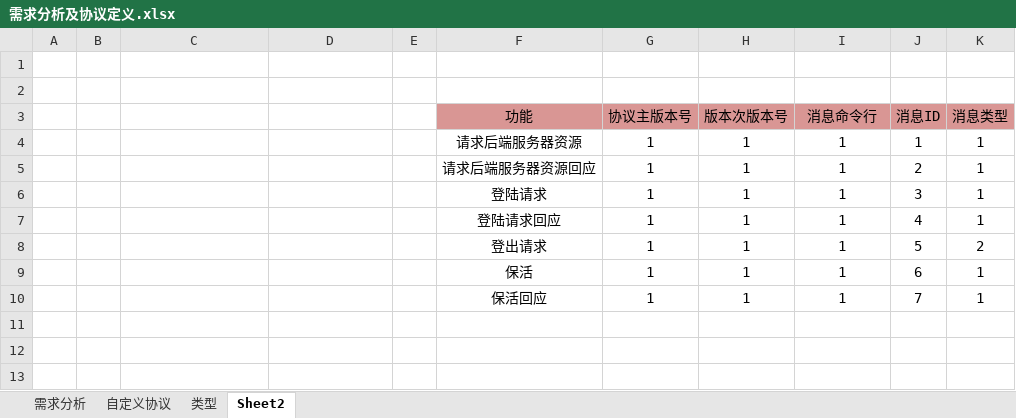
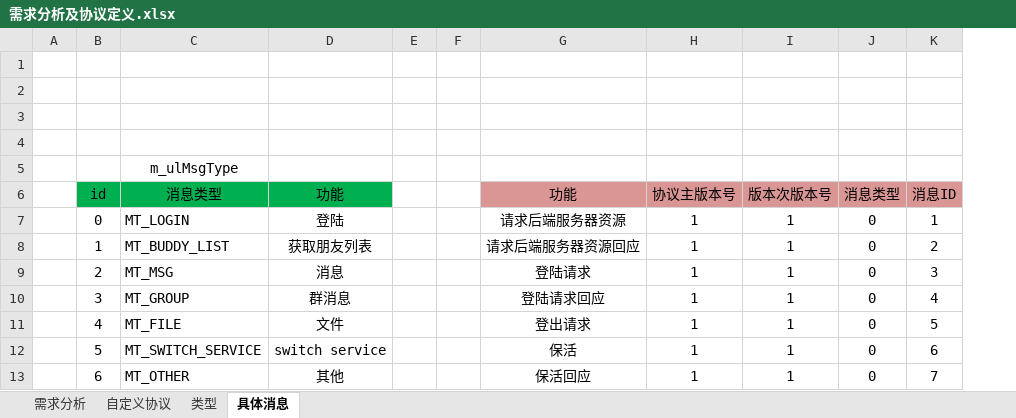
Before and after one commit to BeTopCoder/btc_server, an Excel workbook: doc/需求分析及协议定义.xlsx, sheet 具体消息, drawn as a sheet; only a part is shown; values as stored, in another font and other column widths than the file's, no borders; removed rows and columns are numbered as before the commit, all else as after; the diff covers the shown part only; the diff names each change by its address in the sheet, - before the commit and + after, or states it on an @@ line.

Commit message:
更新需求文档

```diff
--- a/doc/需求分析及协议定义.xlsx (sheet 具体消息)
+++ b/doc/需求分析及协议定义.xlsx (sheet 具体消息)
-sheet tab: Sheet2
+sheet tab: 具体消息
+column E, empty
-column G, rows 3-10: 协议主版本号 | 1 | 1 | 1 | 1 | 1 | 1 | 1
+column J, rows 7-13: all 0
-column K, rows 3-10: 消息类型 | 1 | 1 | 1 | 1 | 2 | 1 | 1
-row 3:  |  |  |  |  | 功能 | 协议主版本号 | 版本次版本号 | 消息命令行 | 消息ID | 消息类型
+row 3: (empty)
-G3 fill: #D99694
+G3 fill: none
-H3:I3 fill: #D99694
+H3:I3 fill: none
-K3 fill: #D99694
+K3 fill: none
+row 4: (empty)
+row 5:  |  | m_ulMsgType
+row 6:  | id | 消息类型 | 功能 |  |  | 功能 | 协议主版本号 | 版本次版本号 | 消息类型 | 消息ID
-B7: (empty)
+B7: 0
-C7: (empty)
+C7: MT_LOGIN
-D7: (empty)
+D7: 登陆
-B8: (empty)
+B8: 1
-C8: (empty)
+C8: MT_BUDDY_LIST
-D8: (empty)
+D8: 获取朋友列表
-B9: (empty)
+B9: 2
-C9: (empty)
+C9: MT_MSG
-D9: (empty)
+D9: 消息
-B10: (empty)
+B10: 3
-C10: (empty)
+C10: MT_GROUP
-D10: (empty)
+D10: 群消息
-B11: (empty)
+B11: 4
-C11: (empty)
+C11: MT_FILE
-D11: (empty)
+D11: 文件
-B12: (empty)
+B12: 5
-C12: (empty)
+C12: MT_SWITCH_SERVICE
-D12: (empty)
+D12: switch service
-B13: (empty)
+B13: 6
-C13: (empty)
+C13: MT_OTHER
-D13: (empty)
+D13: 其他
```
Also changed, not shown: 12 added rows elsewhere in this sheet.
